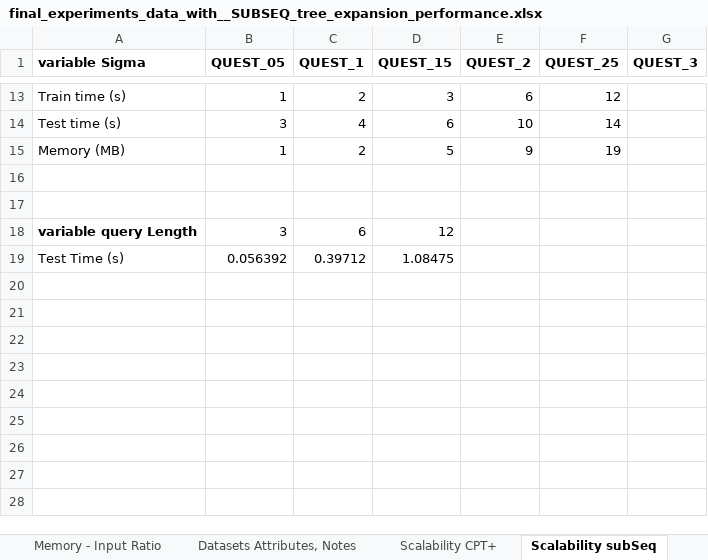
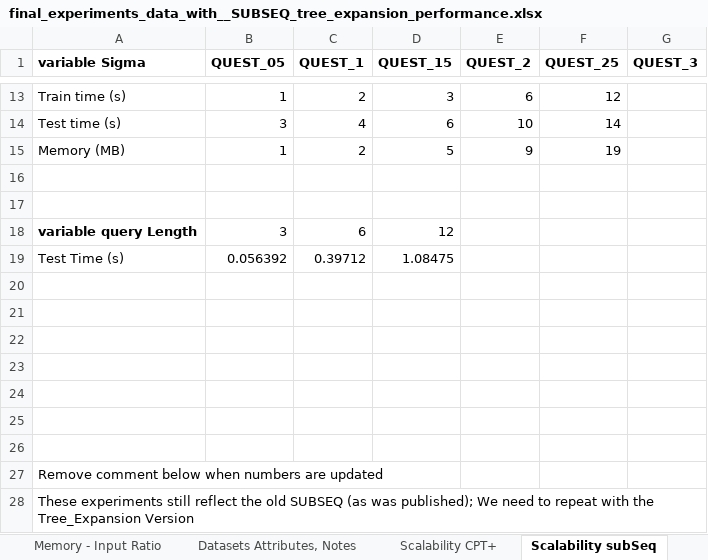
Before and after one commit to rafkt/sBP, an Excel workbook: final_experiments_data_with__SUBSEQ_tree_expansion_performance.xlsx, sheet Scalability subSeq, drawn as a sheet; only a part is shown, gaps mark what is left out; values as stored, in another font and other column widths than the file's, no borders; the diff names each change by its address in the sheet, - before the commit and + after, or states it on an @@ line.

Commit message:
Some notes and exploration done for tree expansion data

```diff
--- a/final_experiments_data_with__SUBSEQ_tree_expansion_performance.xlsx (sheet Scalability subSeq)
+++ b/final_experiments_data_with__SUBSEQ_tree_expansion_performance.xlsx (sheet Scalability subSeq)
+row 20: (empty)
+row 21: (empty)
+row 22: (empty)
+row 23: (empty)
+row 24: (empty)
+row 25: (empty)
+row 26: (empty)
+row 27: Remove comment below when numbers are updated
+row 28: These experiments still reflect the old SUBSEQ (as was published); We need to repeat with the Tree_Expansion Version
```
Also changed, not shown: sheet Execution Time per Query (μs), charts or pictures.
